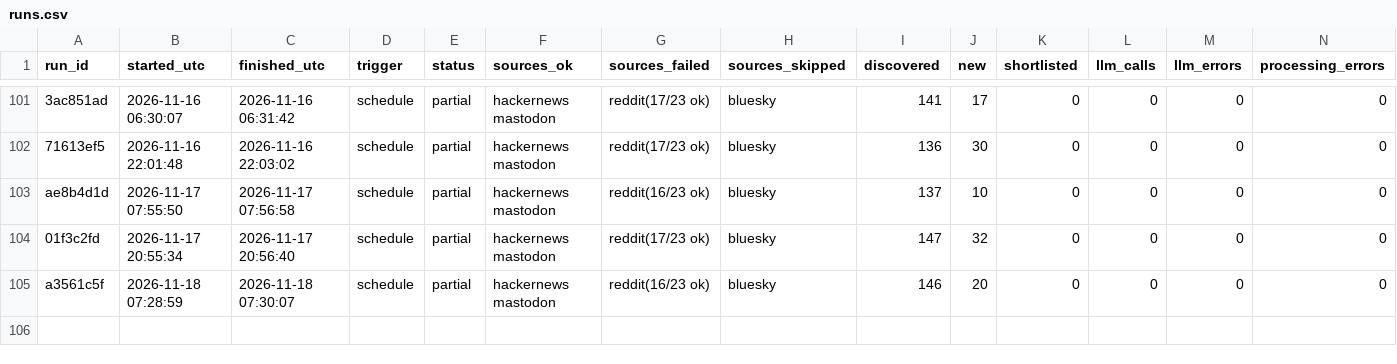
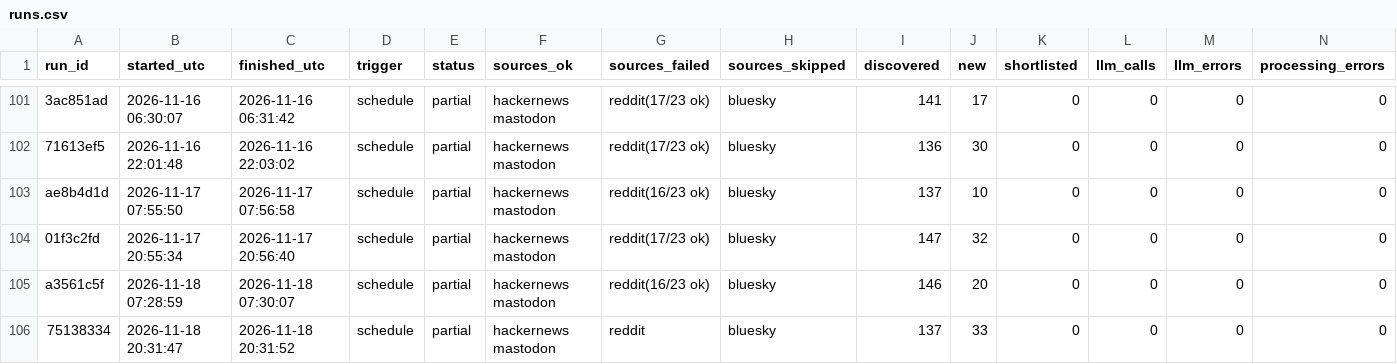
Before and after one commit to dannygrowthmarketing/ticmint-internet-listener, a CSV file: data/runs.csv, drawn as a sheet; only a part is shown, gaps mark what is left out; rows hold the shown columns only; the diff names each change by its address in the sheet, - before the commit and + after, or states it on an @@ line.

```diff
--- a/data/runs.csv
+++ b/data/runs.csv
+row 106: 75138334 | 2026-11-18 20:31:47 | 2026-11-18 20:31:52 | schedule | partial | hackernews mastodon | reddit | bluesky | 137 | 33 | 0 | 0 | 0 | 0
```
Also changed, not shown: 2 other files.
